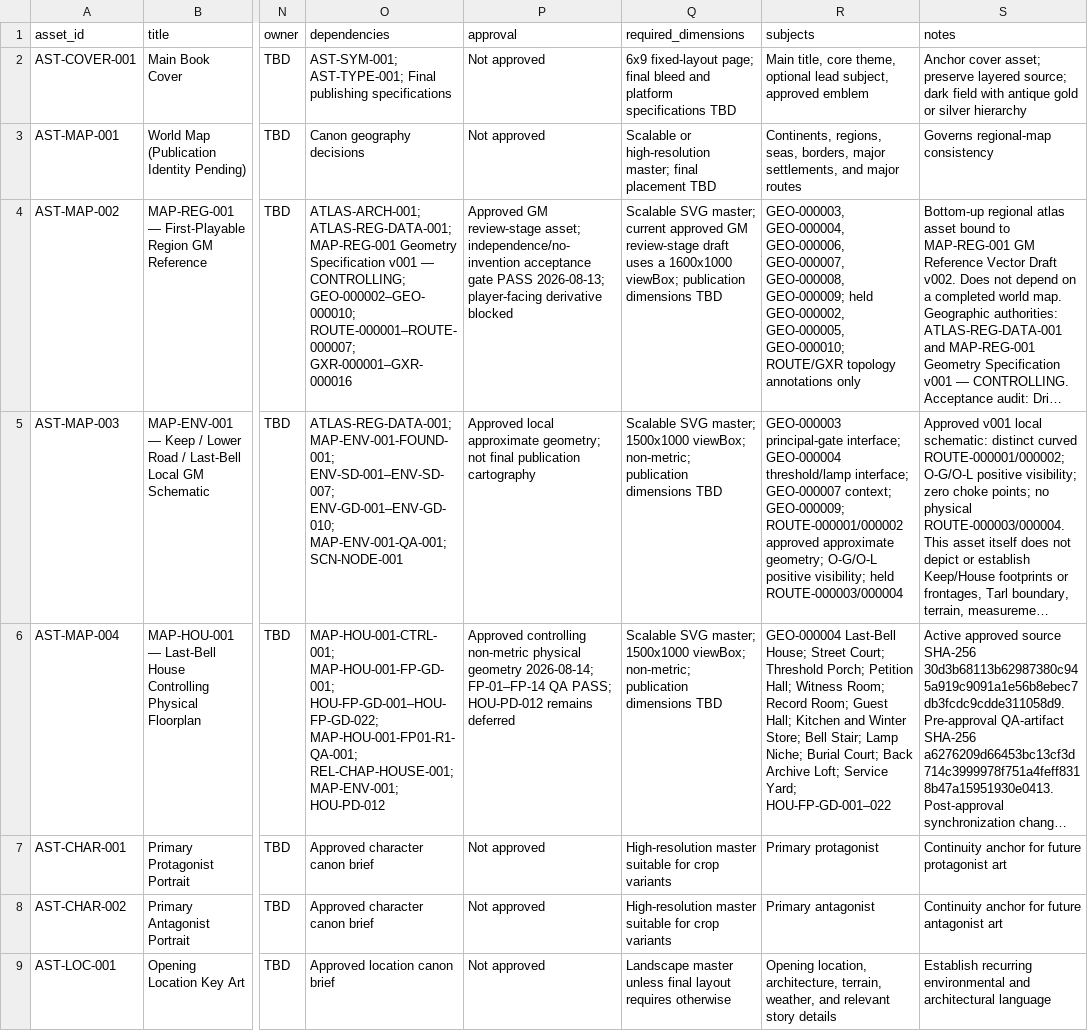
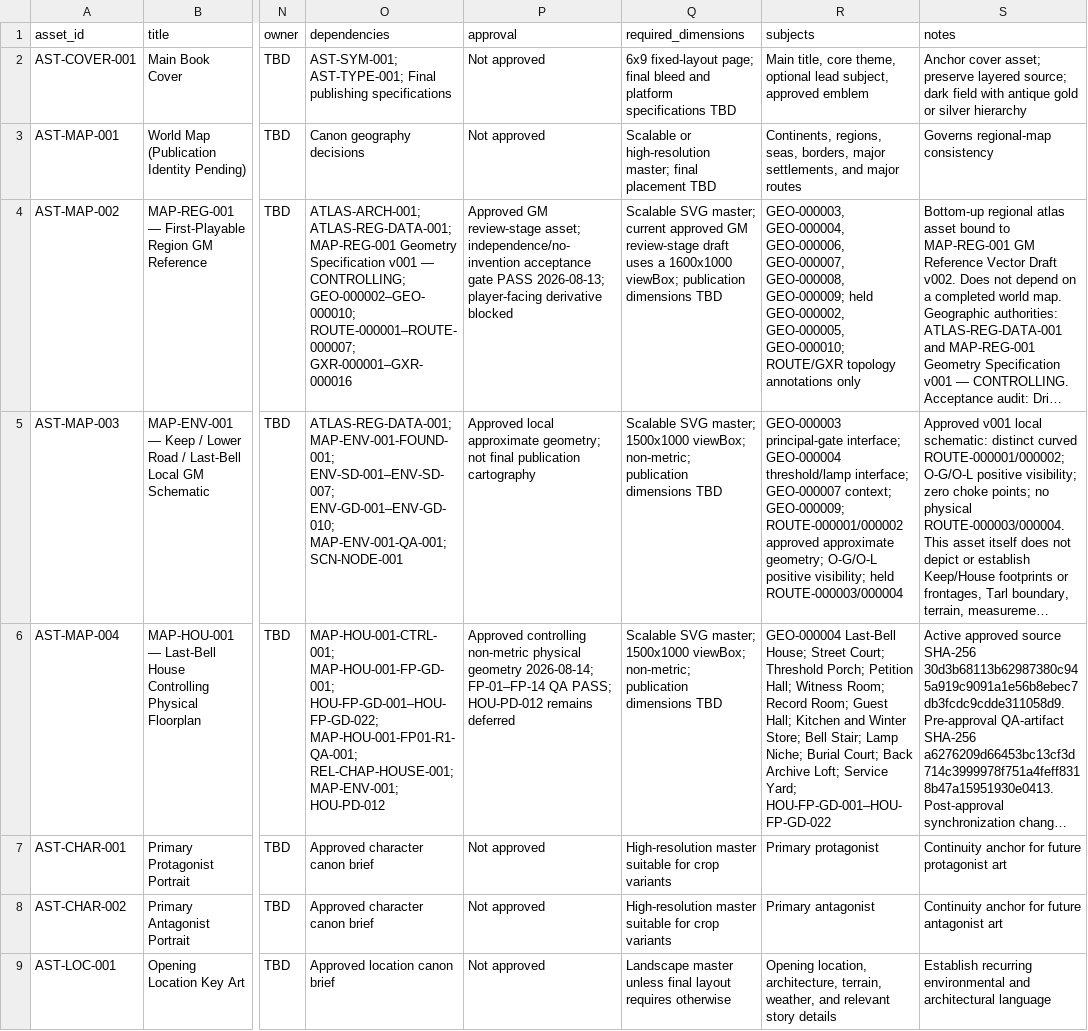
Before and after one commit to JamesJedi420/aramyst-book-assets, a CSV file: ASSET_MANIFEST.csv, drawn as a sheet; only a part is shown, gaps mark what is left out; long unchanged cells end in …; the diff covers the shown part only; the diff names each change by its address in the sheet, - before the commit and + after, or states it on an @@ line.

```diff
--- a/ASSET_MANIFEST.csv
+++ b/ASSET_MANIFEST.csv
-R6 (subjects): …Service Yard; HOU-FP-GD-001–022
+R6 (subjects): …Service Yard; HOU-FP-GD-001–HOU-FP-GD-022
```
Also changed, not shown: 11 edited cells elsewhere in this file, 5 other files.
